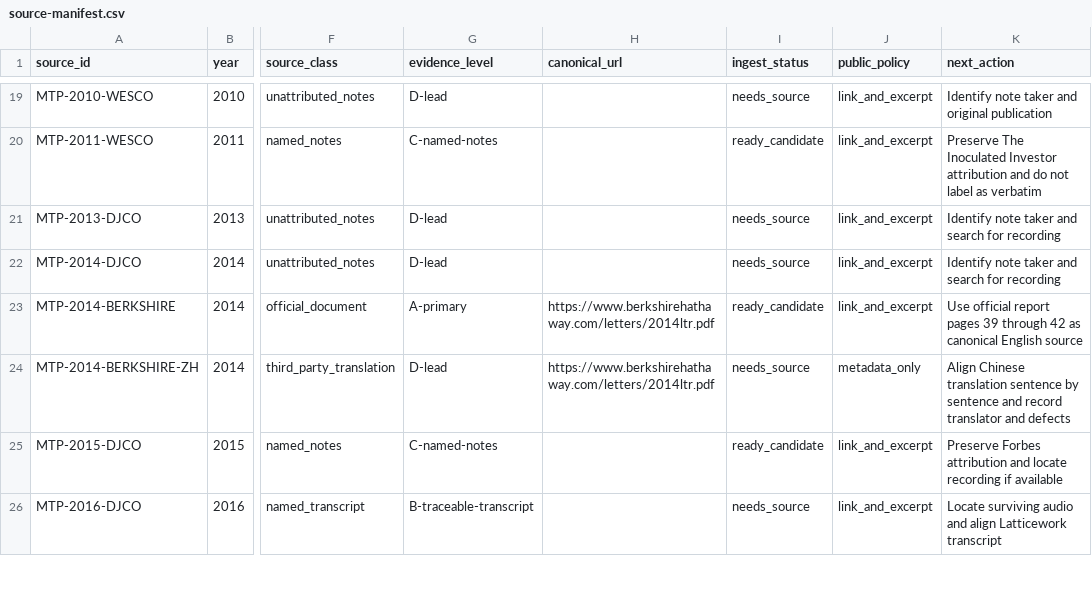
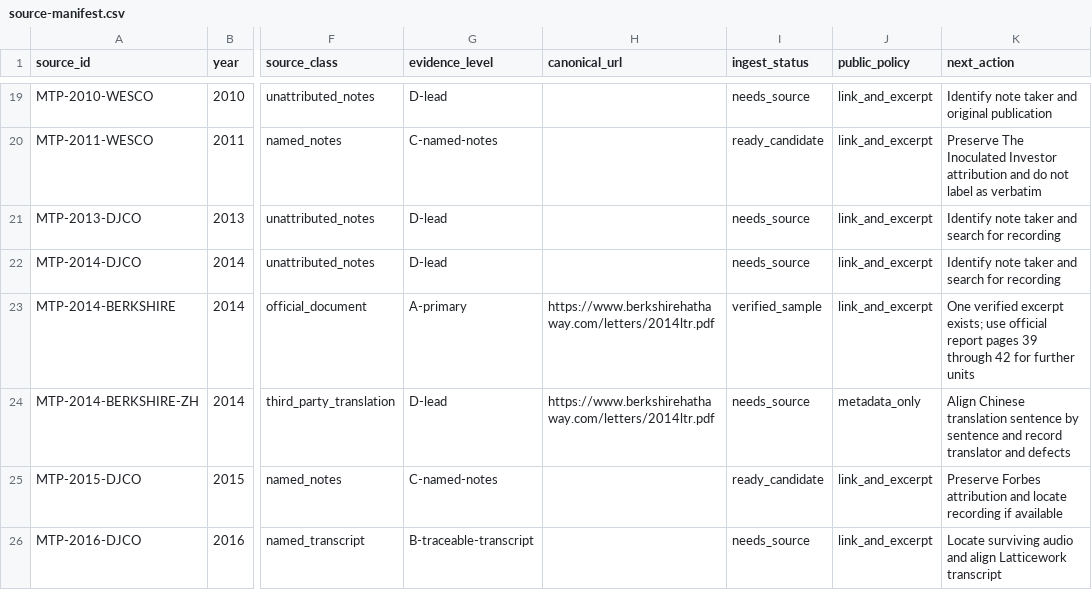
Before and after one commit to ybfc2008-ctrl/munger-partner, a CSV file: sources/source-manifest.csv, drawn as a sheet; only a part is shown, gaps mark what is left out; the diff covers the shown part only; the diff names each change by its address in the sheet, - before the commit and + after, or states it on an @@ line.

Commit message:
Expand verified Munger corpus across five sources

```diff
--- a/sources/source-manifest.csv
+++ b/sources/source-manifest.csv
-I23 (ingest_status): ready_candidate
+I23 (ingest_status): verified_sample
-K23 (next_action): Use official report pages 39 through 42 as canonical English source
+K23 (next_action): One verified excerpt exists; use official report pages 39 through 42 for further units
```
Also changed, not shown: 9 edited cells elsewhere in this file, 17 other files.
